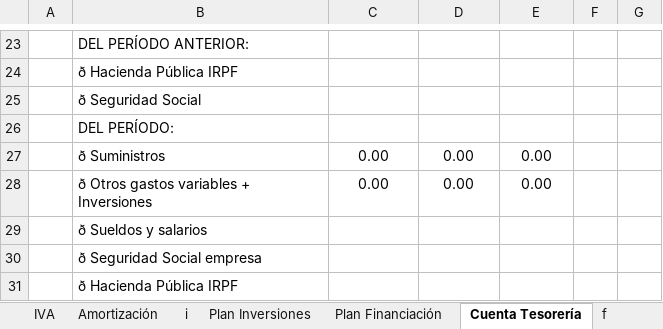
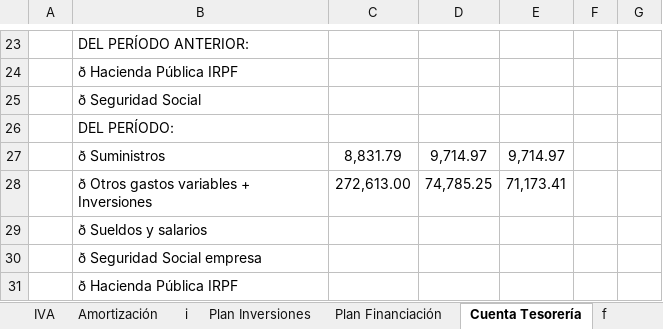
Before and after one commit to Gerard-Perujo/PlanDeEmpresa, an Excel workbook: Parte 3/TablasFinancierasPlandeEmpresa_nueva_version.xlsx, sheet Cuenta Tesorería, drawn as a sheet; only a part is shown, gaps mark what is left out; values as stored, in another font and other column widths than the file's, no borders; removed rows and columns are numbered as before the commit, all else as after; the diff covers the shown part only; the diff names each change by its address in the sheet, - before the commit and + after, or states it on an @@ line.

```diff
--- a/Parte 3/TablasFinancierasPlandeEmpresa_nueva_version.xlsx (sheet Cuenta Tesorería)
+++ b/Parte 3/TablasFinancierasPlandeEmpresa_nueva_version.xlsx (sheet Cuenta Tesorería)
-row 27:  | ð Suministros | 0.00 | 0.00 | 0.00
-row 28:  | ð Otros gastos variables + Inversiones | 0.00 | 0.00 | 0.00
+row 27:  | ð Suministros | 8,831.79 | 9,714.97 | 9,714.97
+row 28:  | ð Otros gastos variables + Inversiones | 272,613.00 | 74,785.25 | 71,173.41
```
Also changed, not shown: 14 added rows and 14 removed rows elsewhere in this sheet, sheet Credito LP, sheet Aprovisionamientos, sheet Personal, sheet Cuenta de Pérdidas y Ganancias, sheet Gastos Explotación, sheet Inversiones por años, 13 more sheets, formulas that keep their value, charts or pictures, 3 other files.
